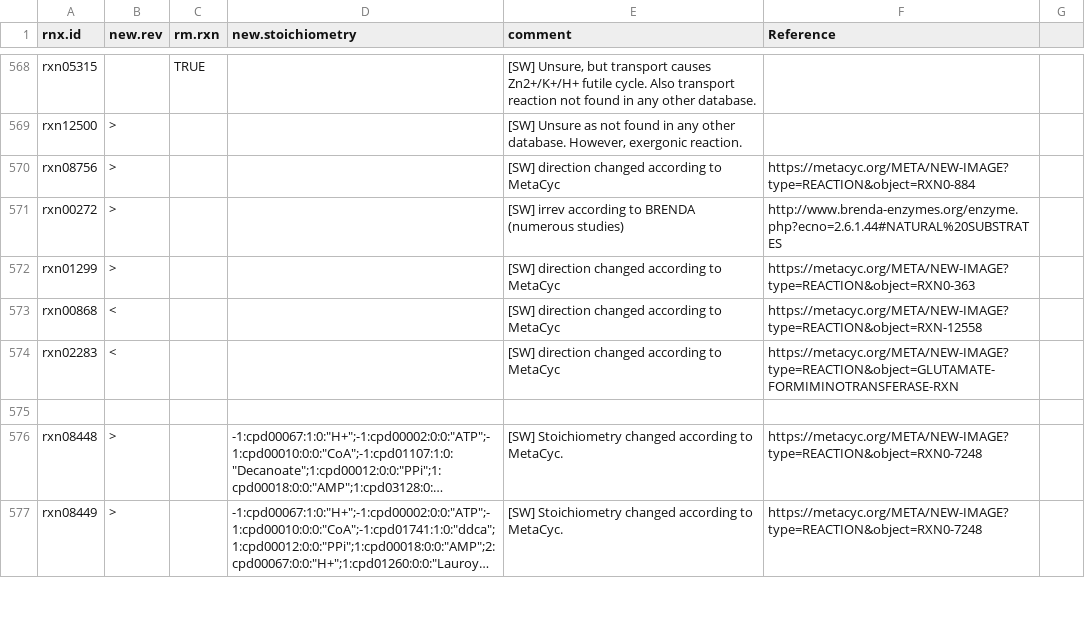
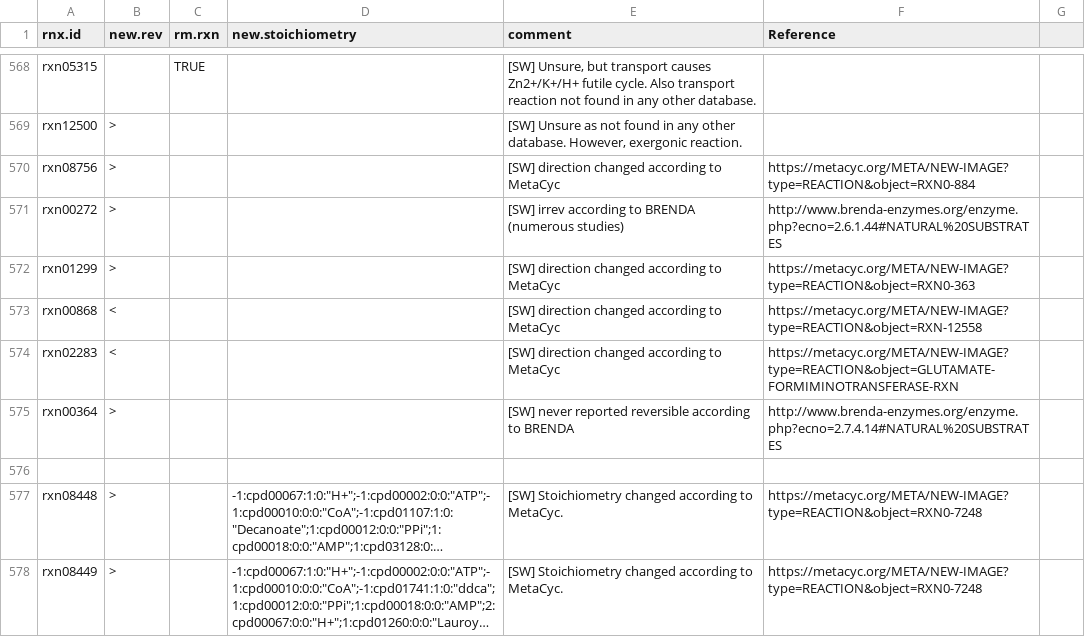
Before and after one commit to jotech/gapseq, a TSV file: dat/corrections_seed_reactionDB.tsv, drawn as a sheet; only a part is shown, gaps mark what is left out; long unchanged cells end in …; the diff names each change by its address in the sheet, - before the commit and + after, or states it on an @@ line.

Commit message:
A few further correction to reaction DB

```diff
--- a/dat/corrections_seed_reactionDB.tsv
+++ b/dat/corrections_seed_reactionDB.tsv
+row 575: rxn00364 | > |  |  | [SW] never reported reversible according to BRENDA | http://www.brenda-enzymes.org/enzyme.php?ecno=2.7.4.14#NATURAL%20SUBSTRATES
```
Also changed, not shown: 1 other file.
